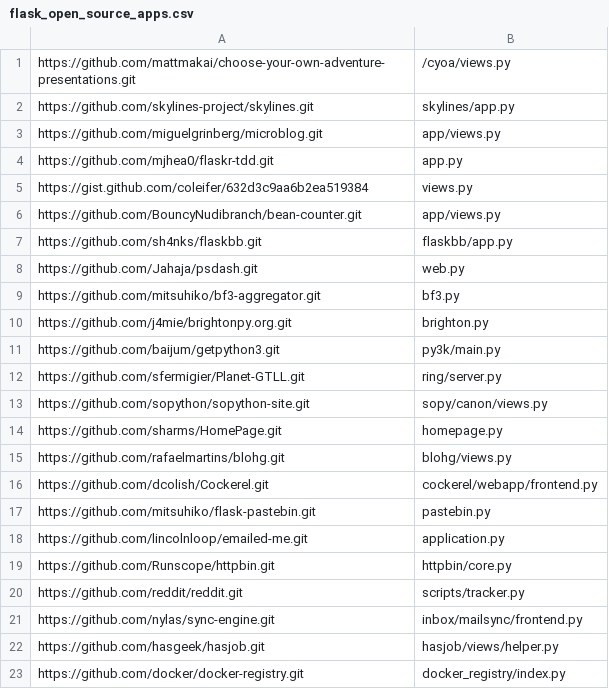
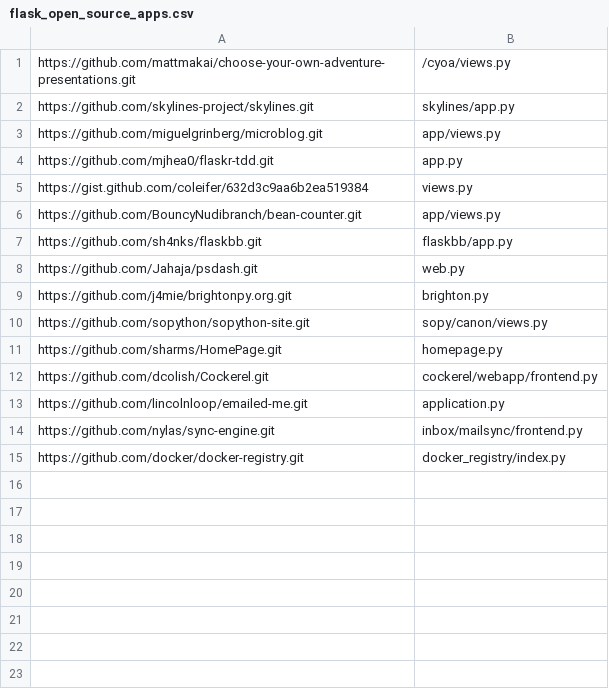
Before and after one commit to python-security/pyt, a CSV file: flask_open_source_apps.csv, drawn as a sheet; the diff names each change by its address in the sheet, - before the commit and + after, or states it on an @@ line.

Commit message:
Removed repos that are py2 and the ones that produce bugs
Issues added for all above issues

```diff
--- a/flask_open_source_apps.csv
+++ b/flask_open_source_apps.csv
-row 9: https://github.com/mitsuhiko/bf3-aggregator.git | bf3.py
-row 11: https://github.com/baijum/getpython3.git | py3k/main.py
-row 12: https://github.com/sfermigier/Planet-GTLL.git | ring/server.py
-row 15: https://github.com/rafaelmartins/blohg.git | blohg/views.py
-row 17: https://github.com/mitsuhiko/flask-pastebin.git | pastebin.py
-row 19: https://github.com/Runscope/httpbin.git | httpbin/core.py
-row 20: https://github.com/reddit/reddit.git | scripts/tracker.py
-row 22: https://github.com/hasgeek/hasjob.git | hasjob/views/helper.py
```
